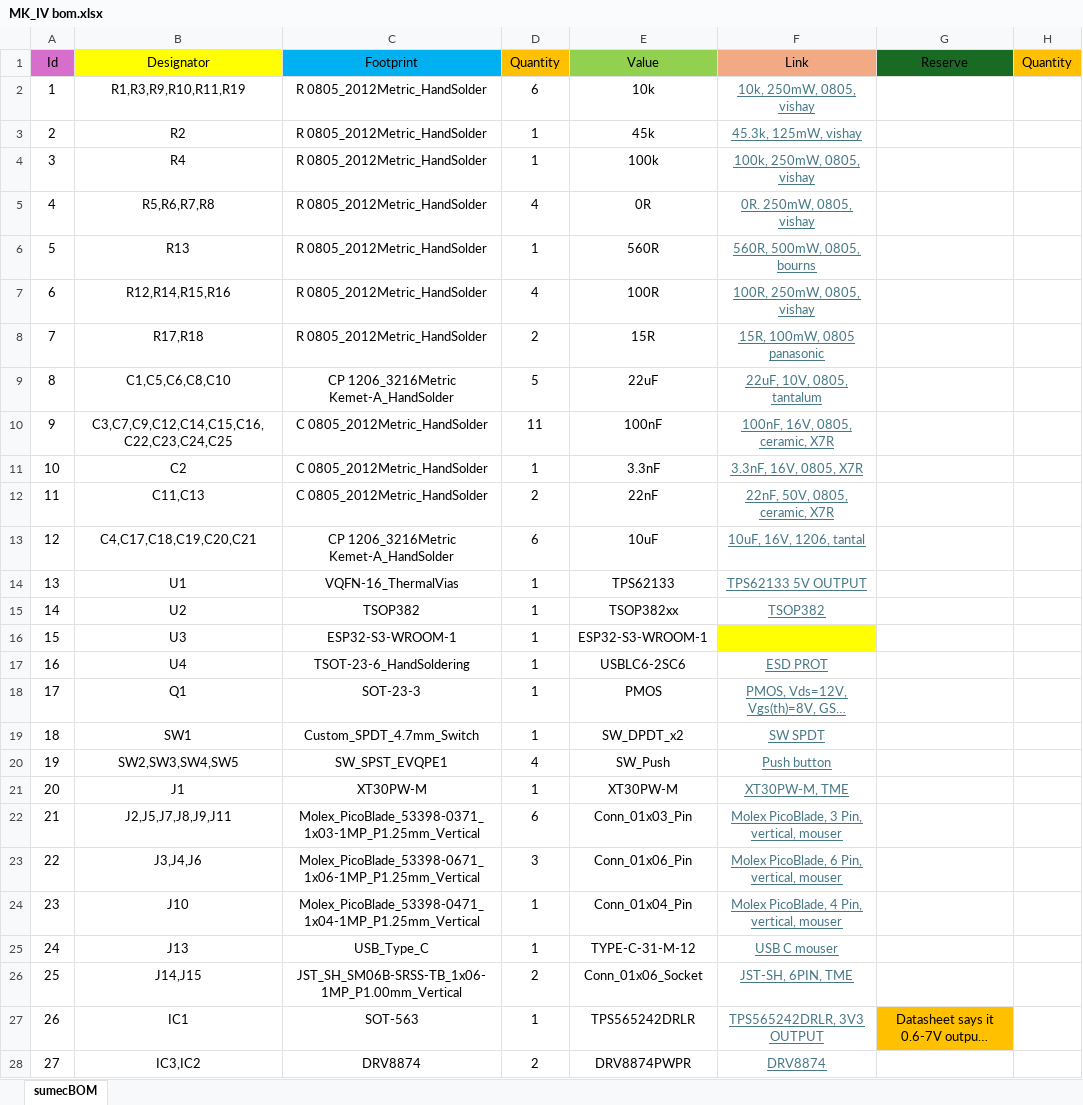
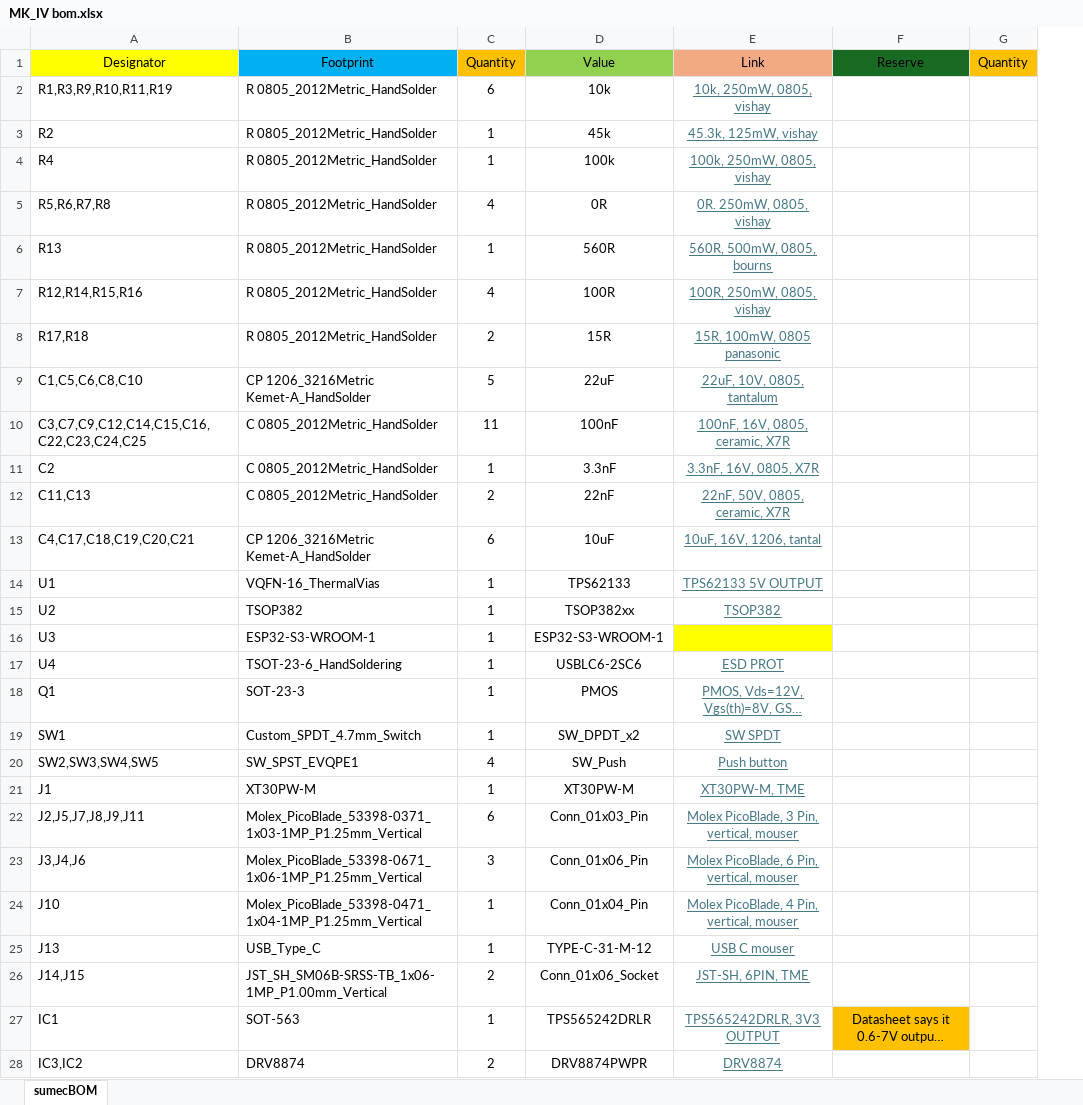
Before and after one commit to bismarx-v1/Sumec-MiniSumo, an Excel workbook: -PCB-/SUMEC_MK_IV/bom/MK_IV bom.xlsx, sheet sumecBOM, drawn as a sheet; only a part is shown; long unchanged cells end in …; values as stored, in another font and other column widths than the file's, no borders; removed rows and columns are numbered as before the commit, all else as after; the diff covers the shown part only; the diff names each change by its address in the sheet, - before the commit and + after, or states it on an @@ line.

Commit message:
bom update

```diff
--- a/-PCB-/SUMEC_MK_IV/bom/MK_IV bom.xlsx (sheet sumecBOM)
+++ b/-PCB-/SUMEC_MK_IV/bom/MK_IV bom.xlsx (sheet sumecBOM)
-column A (Id), rows 2-28: 1 | 2 | 3 | 4 | 5 | 6 | 7 | 8 | 9 | 10 | 11 | 12 | 13 | 14 | 15 | 16 | 17 | 18 | 19 | 20 | 21 | 22 | 23 | 24 | 25 | 26 | 27
-A2:B28 alignment: center
+A2:B28 alignment: left
```
Also changed, not shown: 40 added rows and cell formats elsewhere in this sheet.
